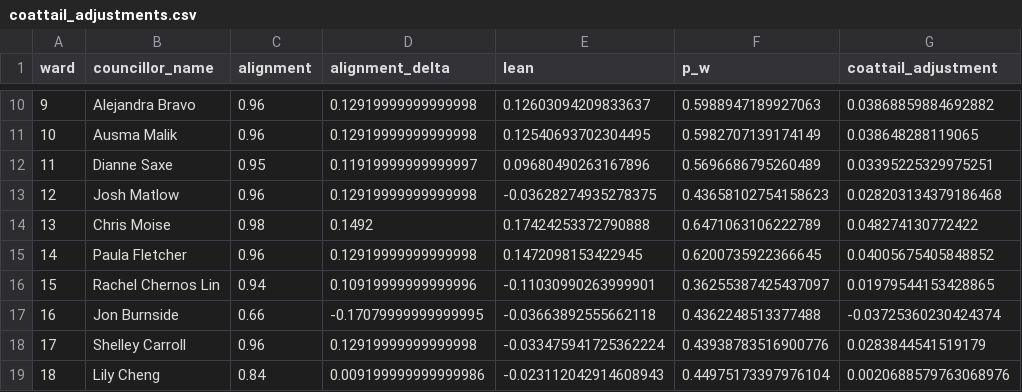
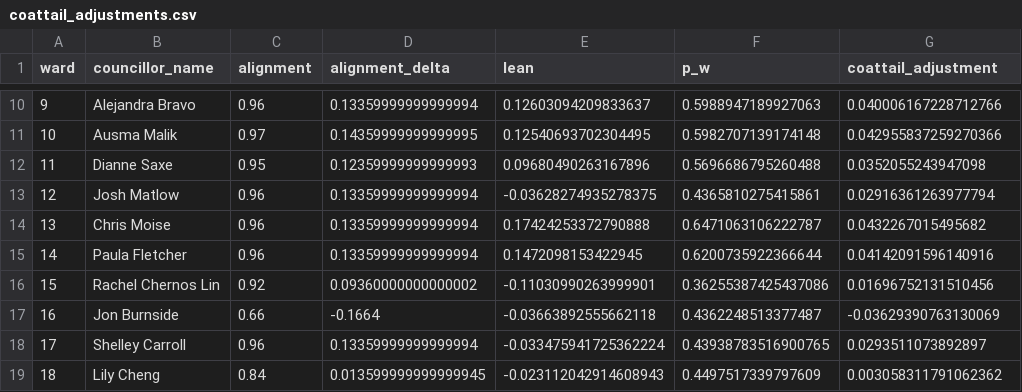
Before and after one commit to alexwolson/toronto-election-poll-tracker-data, a CSV file: data/processed/coattail_adjustments.csv, drawn as a sheet; only a part is shown, gaps mark what is left out; the diff covers the shown part only.

```diff
--- a/data/processed/coattail_adjustments.csv
+++ b/data/processed/coattail_adjustments.csv
@@ -10,10 +10,10 @@ ward,councillor_name,alignment,alignment_delta,lean,p_w,coattail_adjustment
-9,Alejandra Bravo,0.96,0.12919999999999998,0.12603094209833637,0.5988947189927063,0.03868859884692882
-10,Ausma Malik,0.96,0.12919999999999998,0.12540693702304495,0.5982707139174149,0.038648288119065
-11,Dianne Saxe,0.95,0.11919999999999997,0.09680490263167896,0.5696686795260489,0.03395225329975251
-12,Josh Matlow,0.96,0.12919999999999998,-0.03628274935278375,0.43658102754158623,0.028203134379186468
-13,Chris Moise,0.98,0.1492,0.17424253372790888,0.6471063106222789,0.048274130772422
-14,Paula Fletcher,0.96,0.12919999999999998,0.1472098153422945,0.6200735922366645,0.04005675405848852
-15,Rachel Chernos Lin,0.94,0.10919999999999996,-0.11030990263999901,0.36255387425437097,0.01979544153428865
-16,Jon Burnside,0.66,-0.17079999999999995,-0.03663892555662118,0.4362248513377488,-0.03725360230424374
-17,Shelley Carroll,0.96,0.12919999999999998,-0.033475941725362224,0.43938783516900776,0.0283844541519179
-18,Lily Cheng,0.84,0.009199999999999986,-0.023112042914608943,0.44975173397976104,0.0020688579763068976
+9,Alejandra Bravo,0.96,0.13359999999999994,0.12603094209833637,0.5988947189927063,0.040006167228712766
+10,Ausma Malik,0.97,0.14359999999999995,0.12540693702304495,0.5982707139174148,0.042955837259270366
+11,Dianne Saxe,0.95,0.12359999999999993,0.09680490263167896,0.5696686795260488,0.0352055243947098
+12,Josh Matlow,0.96,0.13359999999999994,-0.03628274935278375,0.4365810275415861,0.02916361263977794
+13,Chris Moise,0.96,0.13359999999999994,0.17424253372790888,0.6471063106222787,0.0432267015495682
+14,Paula Fletcher,0.96,0.13359999999999994,0.1472098153422945,0.6200735922366644,0.04142091596140916
+15,Rachel Chernos Lin,0.92,0.09360000000000002,-0.11030990263999901,0.36255387425437086,0.01696752131510456
+16,Jon Burnside,0.66,-0.1664,-0.03663892555662118,0.4362248513377487,-0.03629390763130069
+17,Shelley Carroll,0.96,0.13359999999999994,-0.033475941725362224,0.43938783516900765,0.0293511073892897
+18,Lily Cheng,0.84,0.013599999999999945,-0.023112042914608943,0.4497517339797609,0.003058311791062362
```
Also changed, not shown: 58 edited cells elsewhere in this file, data/processed/council_alignment.csv, data/raw/council_votes/council_alignment.csv, 16 other files.
